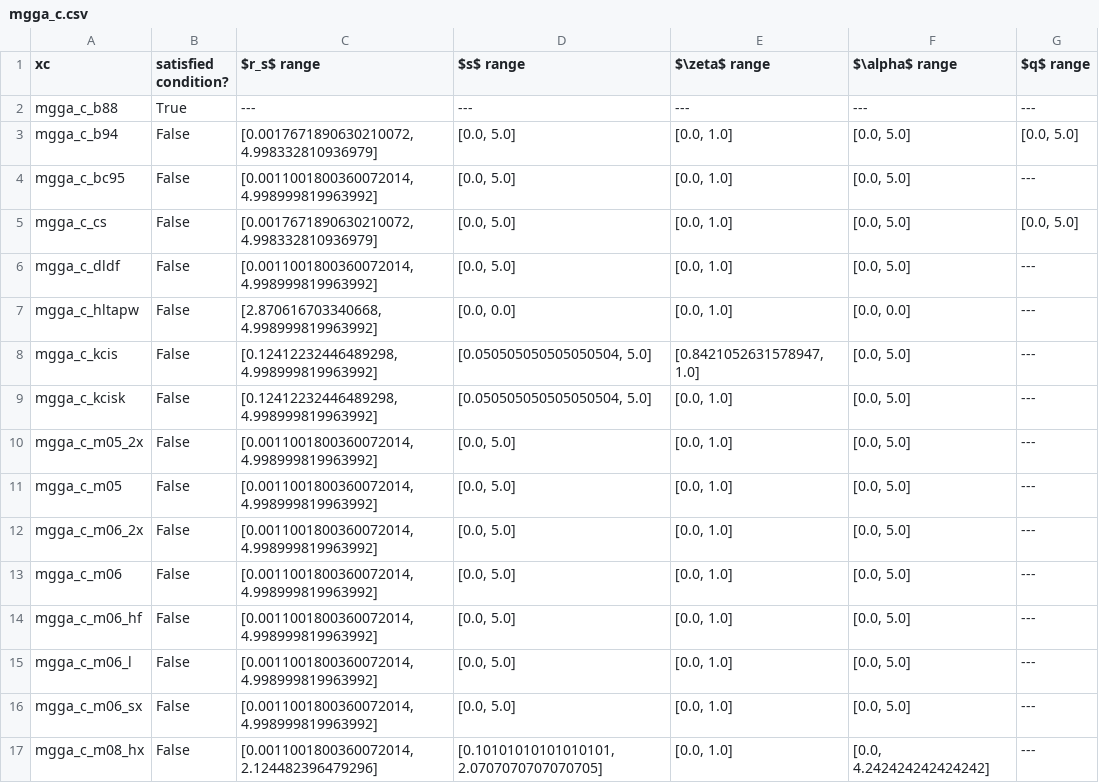
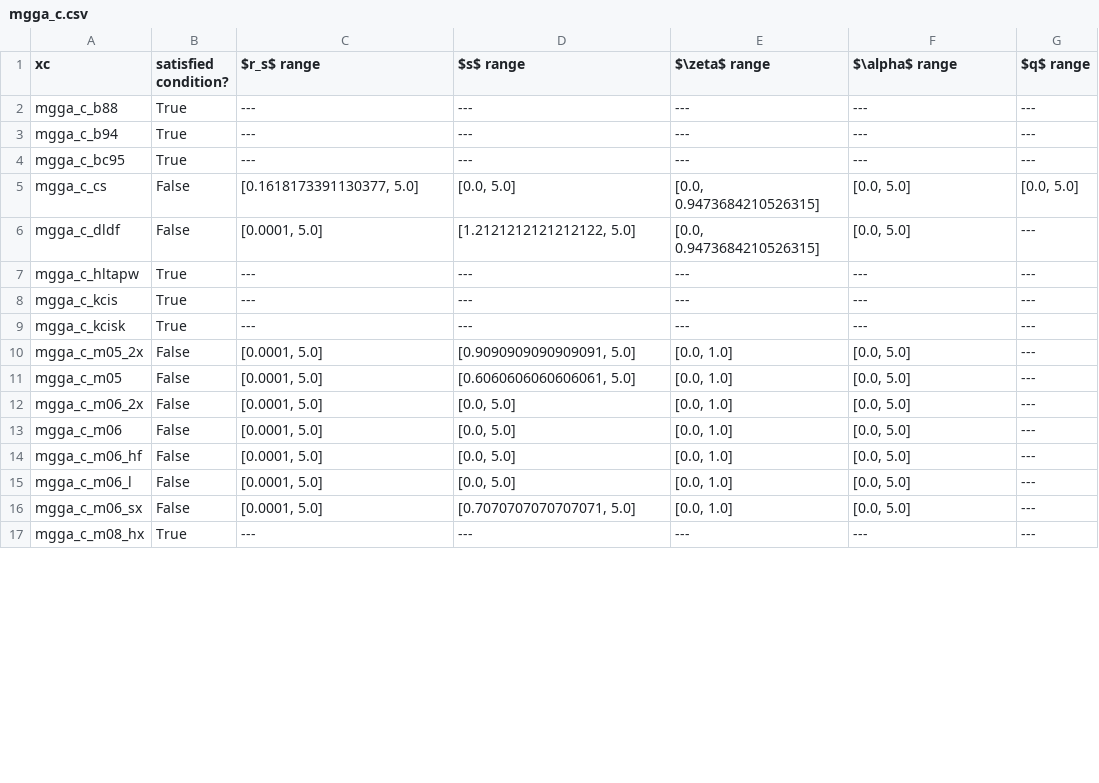
Before and after one commit to pedersor/DFT_exconditions, a CSV file: f_c_bounds/bounds_analysis/deriv_upper_bd_check_1/mgga_c.csv, drawn as a sheet; only a part is shown; the diff covers the shown part only.

Commit message:
update raw data

```diff
--- a/f_c_bounds/bounds_analysis/deriv_upper_bd_check_1/mgga_c.csv
+++ b/f_c_bounds/bounds_analysis/deriv_upper_bd_check_1/mgga_c.csv
@@ -2,16 +2,16 @@ xc,satisfied condition?,$r_s$ range,$s$ range,$\zeta$ range,$\alpha$ range,$q$ r
 mgga_c_b88,True,---,---,---,---,---
-mgga_c_b94,False,"[0.0017671890630210072, 4.998332810936979]","[0.0, 5.0]","[0.0, 1.0]","[0.0, 5.0]","[0.0, 5.0]"
-mgga_c_bc95,False,"[0.0011001800360072014, 4.998999819963992]","[0.0, 5.0]","[0.0, 1.0]","[0.0, 5.0]",---
-mgga_c_cs,False,"[0.0017671890630210072, 4.998332810936979]","[0.0, 5.0]","[0.0, 1.0]","[0.0, 5.0]","[0.0, 5.0]"
-mgga_c_dldf,False,"[0.0011001800360072014, 4.998999819963992]","[0.0, 5.0]","[0.0, 1.0]","[0.0, 5.0]",---
-mgga_c_hltapw,False,"[2.870616703340668, 4.998999819963992]","[0.0, 0.0]","[0.0, 1.0]","[0.0, 0.0]",---
-mgga_c_kcis,False,"[0.12412232446489298, 4.998999819963992]","[0.050505050505050504, 5.0]","[0.8421052631578947, 1.0]","[0.0, 5.0]",---
-mgga_c_kcisk,False,"[0.12412232446489298, 4.998999819963992]","[0.050505050505050504, 5.0]","[0.0, 1.0]","[0.0, 5.0]",---
-mgga_c_m05_2x,False,"[0.0011001800360072014, 4.998999819963992]","[0.0, 5.0]","[0.0, 1.0]","[0.0, 5.0]",---
-mgga_c_m05,False,"[0.0011001800360072014, 4.998999819963992]","[0.0, 5.0]","[0.0, 1.0]","[0.0, 5.0]",---
-mgga_c_m06_2x,False,"[0.0011001800360072014, 4.998999819963992]","[0.0, 5.0]","[0.0, 1.0]","[0.0, 5.0]",---
-mgga_c_m06,False,"[0.0011001800360072014, 4.998999819963992]","[0.0, 5.0]","[0.0, 1.0]","[0.0, 5.0]",---
-mgga_c_m06_hf,False,"[0.0011001800360072014, 4.998999819963992]","[0.0, 5.0]","[0.0, 1.0]","[0.0, 5.0]",---
-mgga_c_m06_l,False,"[0.0011001800360072014, 4.998999819963992]","[0.0, 5.0]","[0.0, 1.0]","[0.0, 5.0]",---
-mgga_c_m06_sx,False,"[0.0011001800360072014, 4.998999819963992]","[0.0, 5.0]","[0.0, 1.0]","[0.0, 5.0]",---
-mgga_c_m08_hx,False,"[0.0011001800360072014, 2.124482396479296]","[0.10101010101010101, 2.0707070707070705]","[0.0, 1.0]","[0.0, 4.242424242424242]",---
+mgga_c_b94,True,---,---,---,---,---
+mgga_c_bc95,True,---,---,---,---,---
+mgga_c_cs,False,"[0.1618173391130377, 5.0]","[0.0, 5.0]","[0.0, 0.9473684210526315]","[0.0, 5.0]","[0.0, 5.0]"
+mgga_c_dldf,False,"[0.0001, 5.0]","[1.2121212121212122, 5.0]","[0.0, 0.9473684210526315]","[0.0, 5.0]",---
+mgga_c_hltapw,True,---,---,---,---,---
+mgga_c_kcis,True,---,---,---,---,---
+mgga_c_kcisk,True,---,---,---,---,---
+mgga_c_m05_2x,False,"[0.0001, 5.0]","[0.9090909090909091, 5.0]","[0.0, 1.0]","[0.0, 5.0]",---
+mgga_c_m05,False,"[0.0001, 5.0]","[0.6060606060606061, 5.0]","[0.0, 1.0]","[0.0, 5.0]",---
+mgga_c_m06_2x,False,"[0.0001, 5.0]","[0.0, 5.0]","[0.0, 1.0]","[0.0, 5.0]",---
+mgga_c_m06,False,"[0.0001, 5.0]","[0.0, 5.0]","[0.0, 1.0]","[0.0, 5.0]",---
+mgga_c_m06_hf,False,"[0.0001, 5.0]","[0.0, 5.0]","[0.0, 1.0]","[0.0, 5.0]",---
+mgga_c_m06_l,False,"[0.0001, 5.0]","[0.0, 5.0]","[0.0, 1.0]","[0.0, 5.0]",---
+mgga_c_m06_sx,False,"[0.0001, 5.0]","[0.7070707070707071, 5.0]","[0.0, 1.0]","[0.0, 5.0]",---
+mgga_c_m08_hx,True,---,---,---,---,---
```
Also changed, not shown: 116 edited cells elsewhere in this file, f_c_bounds/bounds_analysis/deriv_lower_bd_check/mgga_c.csv, f_c_bounds/bounds_analysis/deriv_upper_bd_check_2/gga_c.csv, 4 other files.
